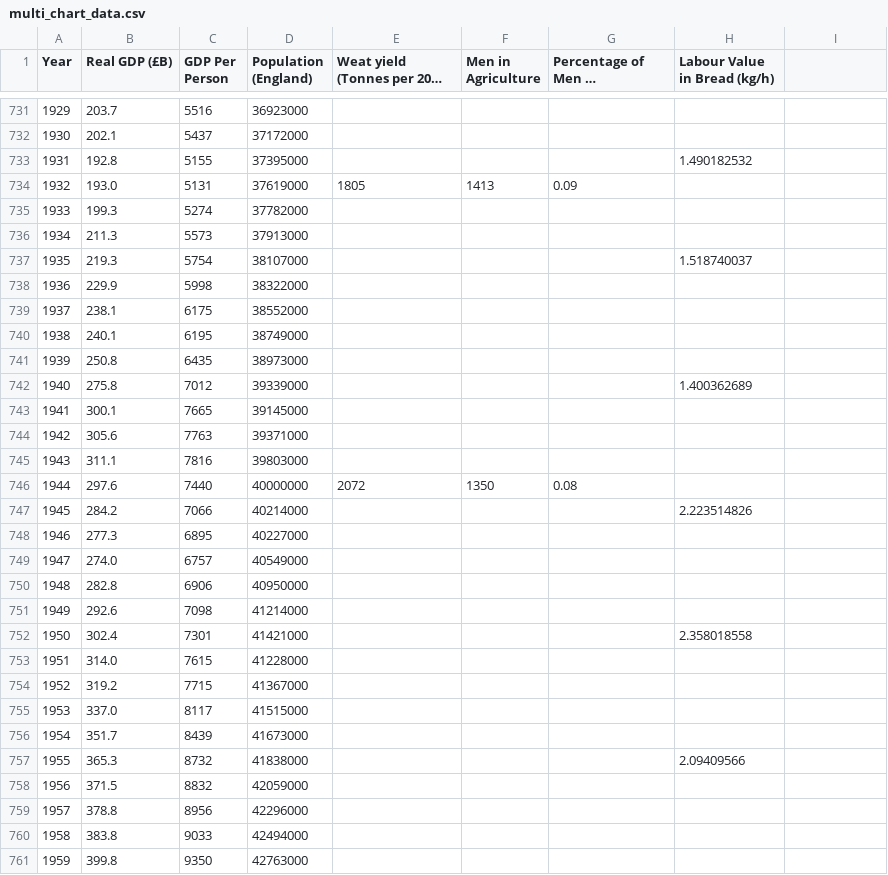
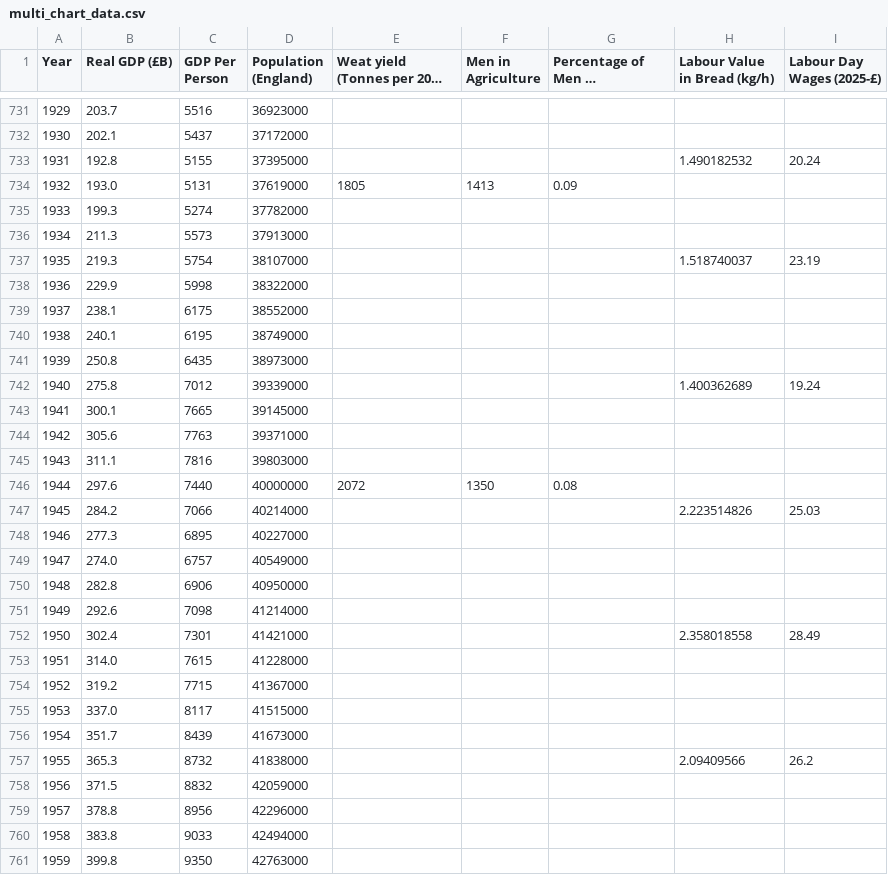
Before and after one commit to RACollins/global-economics-animations, a CSV file: data/multi_chart_data.csv, drawn as a sheet; only a part is shown, gaps mark what is left out; long unchanged cells end in …; the diff covers the shown part only; the diff names each change by its address in the sheet, - before the commit and + after, or states it on an @@ line.

Commit message:
Add generate_axes function to streamline axis creation and labeling in visualizations. Refactored existing code to utilize this new function across multiple classes, enhancing code reusability and maintainability. Updated multi_chart_data.csv with additional data entries for improved accuracy in visualizations.

```diff
--- a/data/multi_chart_data.csv
+++ b/data/multi_chart_data.csv
-I1: (empty)
+I1: Labour Day Wages (2025-£)
-I733 (Labour Day Wages (2025-£)): (empty)
+I733 (Labour Day Wages (2025-£)): 20.24
-I737 (Labour Day Wages (2025-£)): (empty)
+I737 (Labour Day Wages (2025-£)): 23.19
-I742 (Labour Day Wages (2025-£)): (empty)
+I742 (Labour Day Wages (2025-£)): 19.24
-I747 (Labour Day Wages (2025-£)): (empty)
+I747 (Labour Day Wages (2025-£)): 25.03
-I752 (Labour Day Wages (2025-£)): (empty)
+I752 (Labour Day Wages (2025-£)): 28.49
-I757 (Labour Day Wages (2025-£)): (empty)
+I757 (Labour Day Wages (2025-£)): 26.2
```
Also changed, not shown: 59 edited cells elsewhere in this file, 1 other file.
